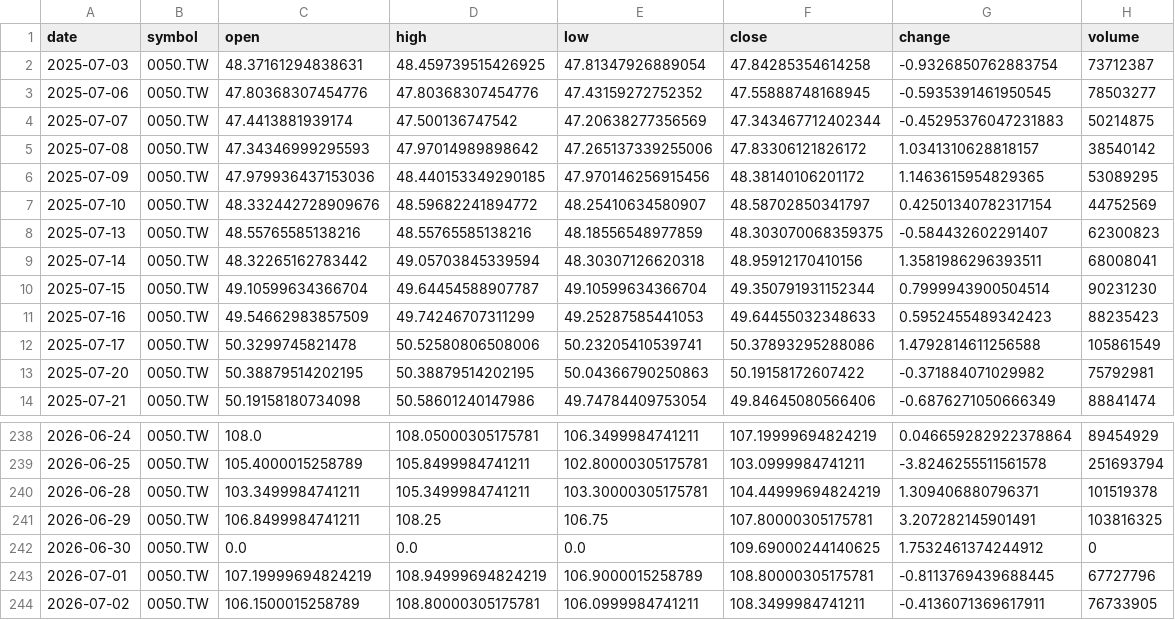
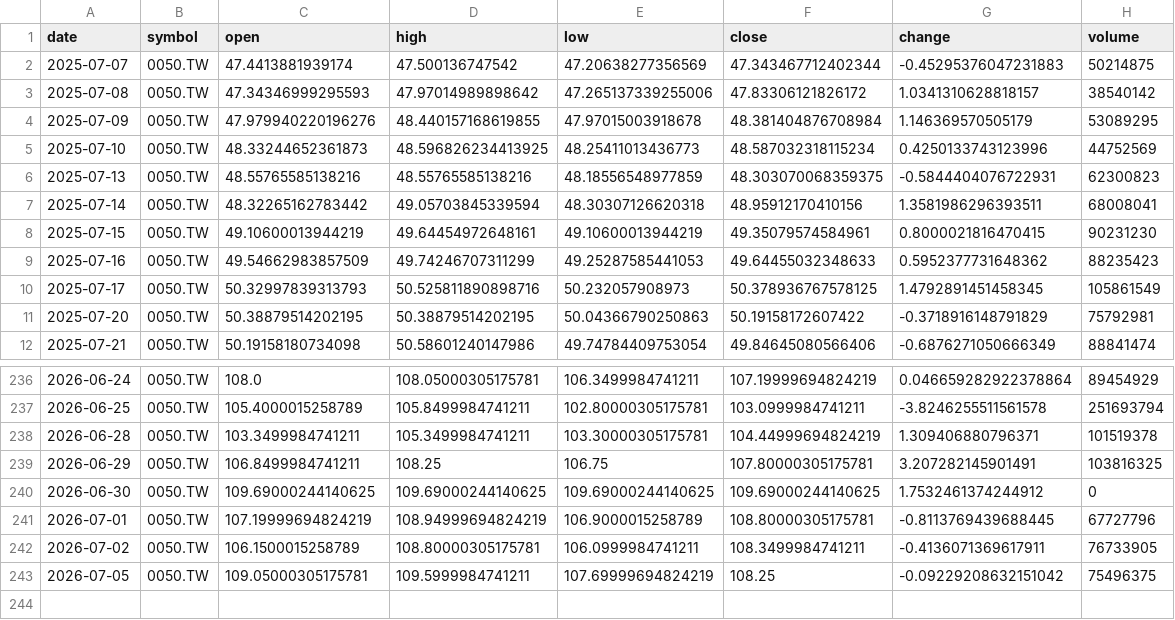
Before and after one commit to timhun/daily-podcast-stk, a CSV file: data/market/daily_0050_TW.csv, drawn as a sheet; only a part is shown, gaps mark what is left out.

```diff
--- a/data/market/daily_0050_TW.csv
+++ b/data/market/daily_0050_TW.csv
@@ -1,14 +1,12 @@
 date,symbol,open,high,low,close,change,volume
-2025-07-03,0050.TW,48.37161294838631,48.459739515426925,47.81347926889054,47.84285354614258,-0.9326850762883754,73712387
-2025-07-06,0050.TW,47.80368307454776,47.80368307454776,47.43159272752352,47.55888748168945,-0.5935391461950545,78503277
 2025-07-07,0050.TW,47.4413881939174,47.500136747542,47.20638277356569,47.343467712402344,-0.45295376047231883,50214875
 2025-07-08,0050.TW,47.34346999295593,47.97014989898642,47.265137339255006,47.83306121826172,1.0341310628818157,38540142
-2025-07-09,0050.TW,47.979936437153036,48.440153349290185,47.970146256915456,48.38140106201172,1.1463615954829365,53089295
-2025-07-10,0050.TW,48.332442728909676,48.59682241894772,48.25410634580907,48.58702850341797,0.42501340782317154,44752569
-2025-07-13,0050.TW,48.55765585138216,48.55765585138216,48.18556548977859,48.303070068359375,-0.584432602291407,62300823
+2025-07-09,0050.TW,47.979940220196276,48.440157168619855,47.97015003918678,48.381404876708984,1.146369570505179,53089295
+2025-07-10,0050.TW,48.33244652361873,48.596826234413925,48.25411013436773,48.587032318115234,0.4250133743123996,44752569
+2025-07-13,0050.TW,48.55765585138216,48.55765585138216,48.18556548977859,48.303070068359375,-0.5844404076722931,62300823
 2025-07-14,0050.TW,48.32265162783442,49.05703845339594,48.30307126620318,48.95912170410156,1.3581986296393511,68008041
-2025-07-15,0050.TW,49.10599634366704,49.64454588907787,49.10599634366704,49.350791931152344,0.7999943900504514,90231230
-2025-07-16,0050.TW,49.54662983857509,49.74246707311299,49.25287585441053,49.64455032348633,0.5952455489342423,88235423
-2025-07-17,0050.TW,50.3299745821478,50.52580806508006,50.23205410539741,50.37893295288086,1.4792814611256588,105861549
-2025-07-20,0050.TW,50.38879514202195,50.38879514202195,50.04366790250863,50.19158172607422,-0.371884071029982,75792981
+2025-07-15,0050.TW,49.10600013944219,49.64454972648161,49.10600013944219,49.35079574584961,0.8000021816470415,90231230
+2025-07-16,0050.TW,49.54662983857509,49.74246707311299,49.25287585441053,49.64455032348633,0.5952377731648362,88235423
+2025-07-17,0050.TW,50.32997839313793,50.525811890898716,50.232057908973,50.378936767578125,1.4792891451458345,105861549
+2025-07-20,0050.TW,50.38879514202195,50.38879514202195,50.04366790250863,50.19158172607422,-0.3718916148791829,75792981
 2025-07-21,0050.TW,50.19158180734098,50.58601240147986,49.74784409753054,49.84645080566406,-0.6876271050666349,88841474
@@ -241,4 +239,5 @@ date,symbol,open,high,low,close,change,volume
 2026-06-29,0050.TW,106.8499984741211,108.25,106.75,107.80000305175781,3.207282145901491,103816325
-2026-06-30,0050.TW,0.0,0.0,0.0,109.69000244140625,1.7532461374244912,0
+2026-06-30,0050.TW,109.69000244140625,109.69000244140625,109.69000244140625,109.69000244140625,1.7532461374244912,0
 2026-07-01,0050.TW,107.19999694824219,108.94999694824219,106.9000015258789,108.80000305175781,-0.8113769439688445,67727796
 2026-07-02,0050.TW,106.1500015258789,108.80000305175781,106.0999984741211,108.3499984741211,-0.4136071369617911,76733905
+2026-07-05,0050.TW,109.05000305175781,109.5999984741211,107.69999694824219,108.25,-0.09229208632151042,75496375
```
Also changed, not shown: data/market/daily_2330_TW.csv, data/market/daily_TWII.csv, 9 other files.
